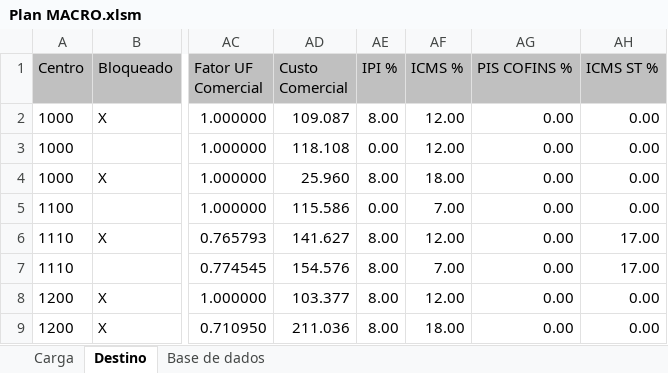
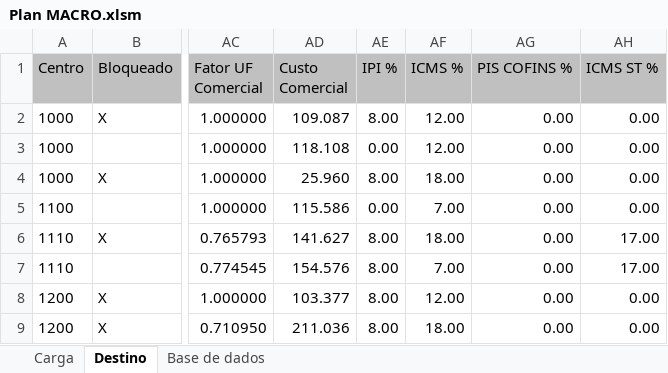
Before and after one commit to WMoraisS/O_inicio, an Excel workbook: AutoCarga/Plan MACRO.xlsm, sheet Destino, drawn as a sheet; only a part is shown, gaps mark what is left out; values as stored, in another font and other column widths than the file's, no borders; the diff names each change by its address in the sheet, - before the commit and + after, or states it on an @@ line.

```diff
--- a/AutoCarga/Plan MACRO.xlsm (sheet Destino)
+++ b/AutoCarga/Plan MACRO.xlsm (sheet Destino)
-AF6 (ICMS %): 12.00
+AF6 (ICMS %): 18.00
```
Also changed, not shown: sheet Base de dados, sheet Carga, formulas that keep their value, hidden cells.
